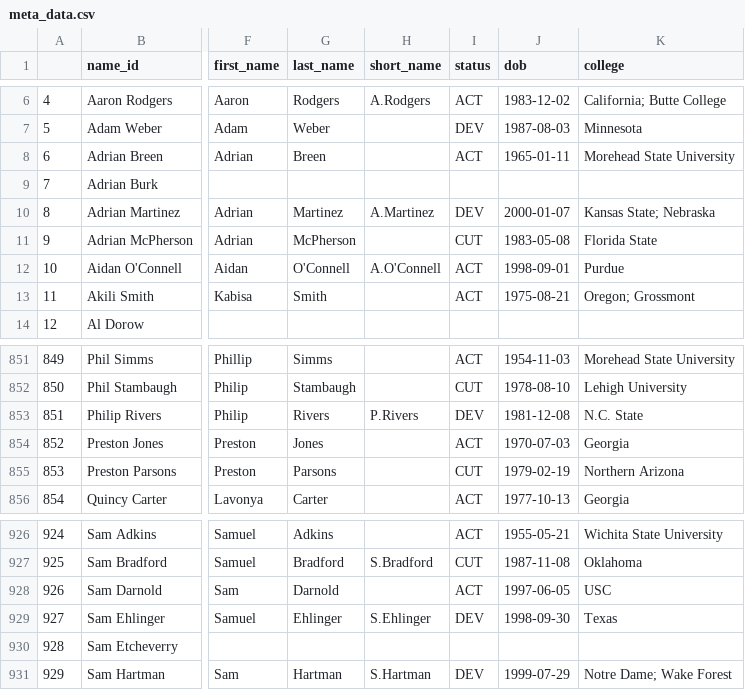
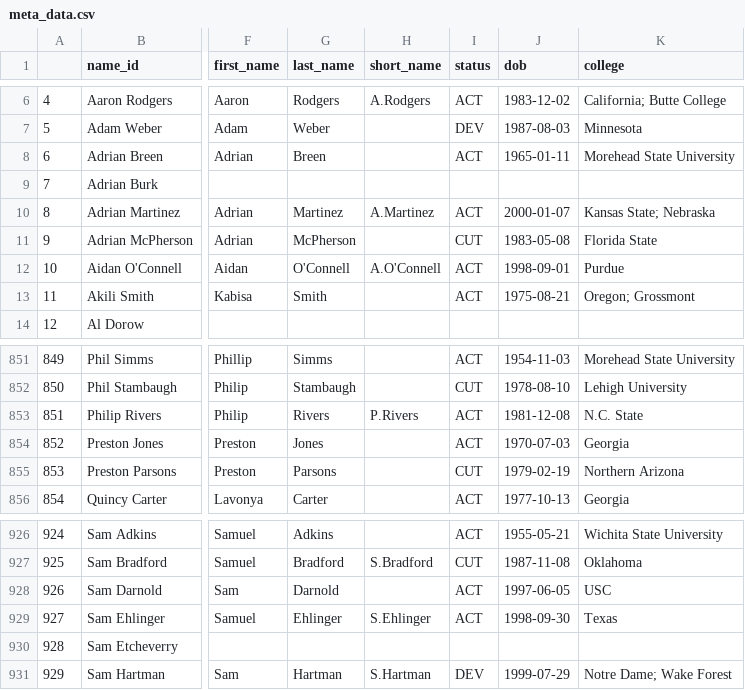
Before and after one commit to mitch-avis/nfeloqb, a CSV file: Other Data/meta_data.csv, drawn as a sheet; only a part is shown, gaps mark what is left out; the diff names each change by its address in the sheet, - before the commit and + after, or states it on an @@ line.

```diff
--- a/Other Data/meta_data.csv
+++ b/Other Data/meta_data.csv
-I10 (status): DEV
+I10 (status): ACT
-I853 (status): DEV
+I853 (status): ACT
-I929 (status): DEV
+I929 (status): ACT
```
Also changed, not shown: Other Data/defensive_adjustments.csv, 3 other files.
